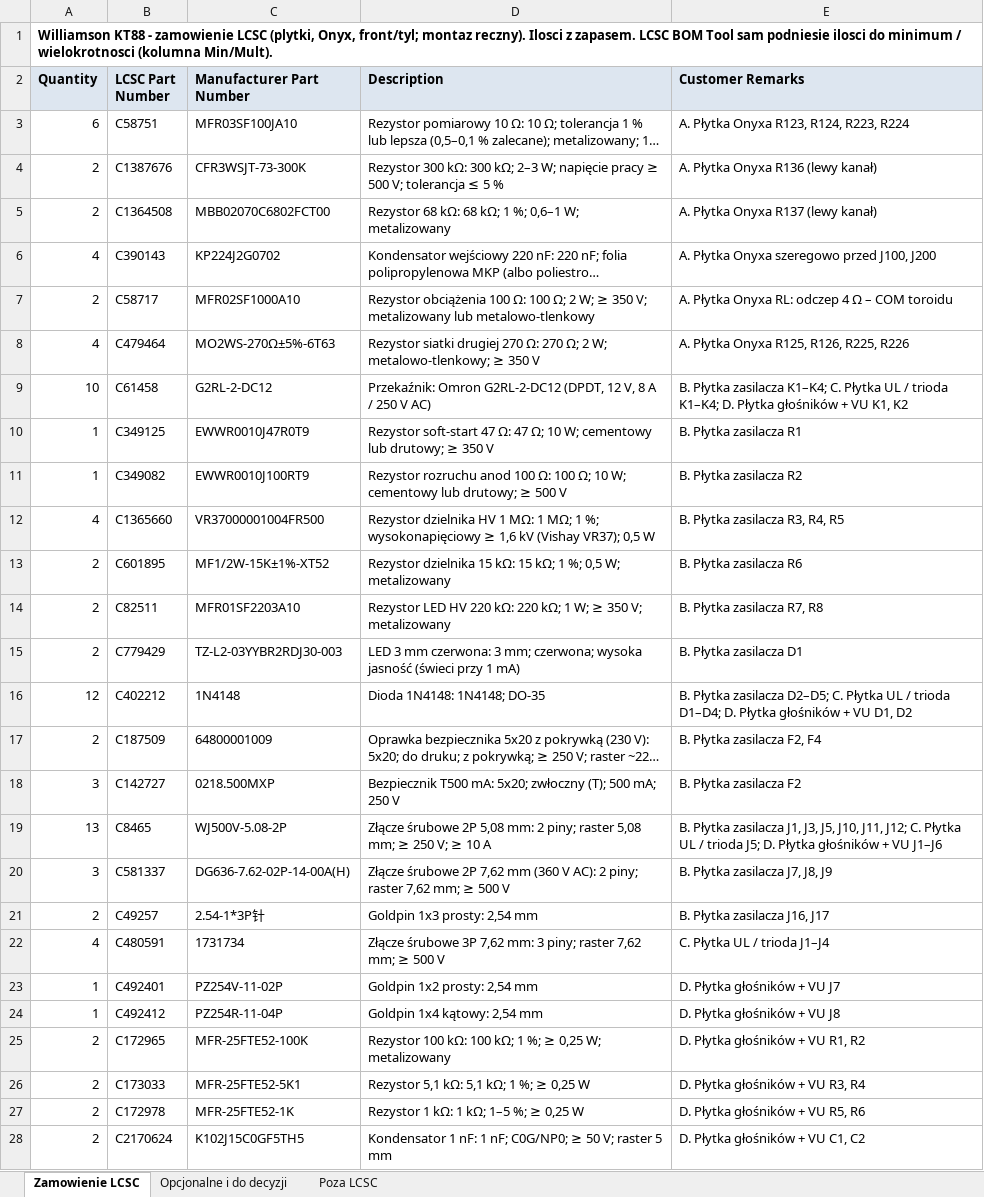
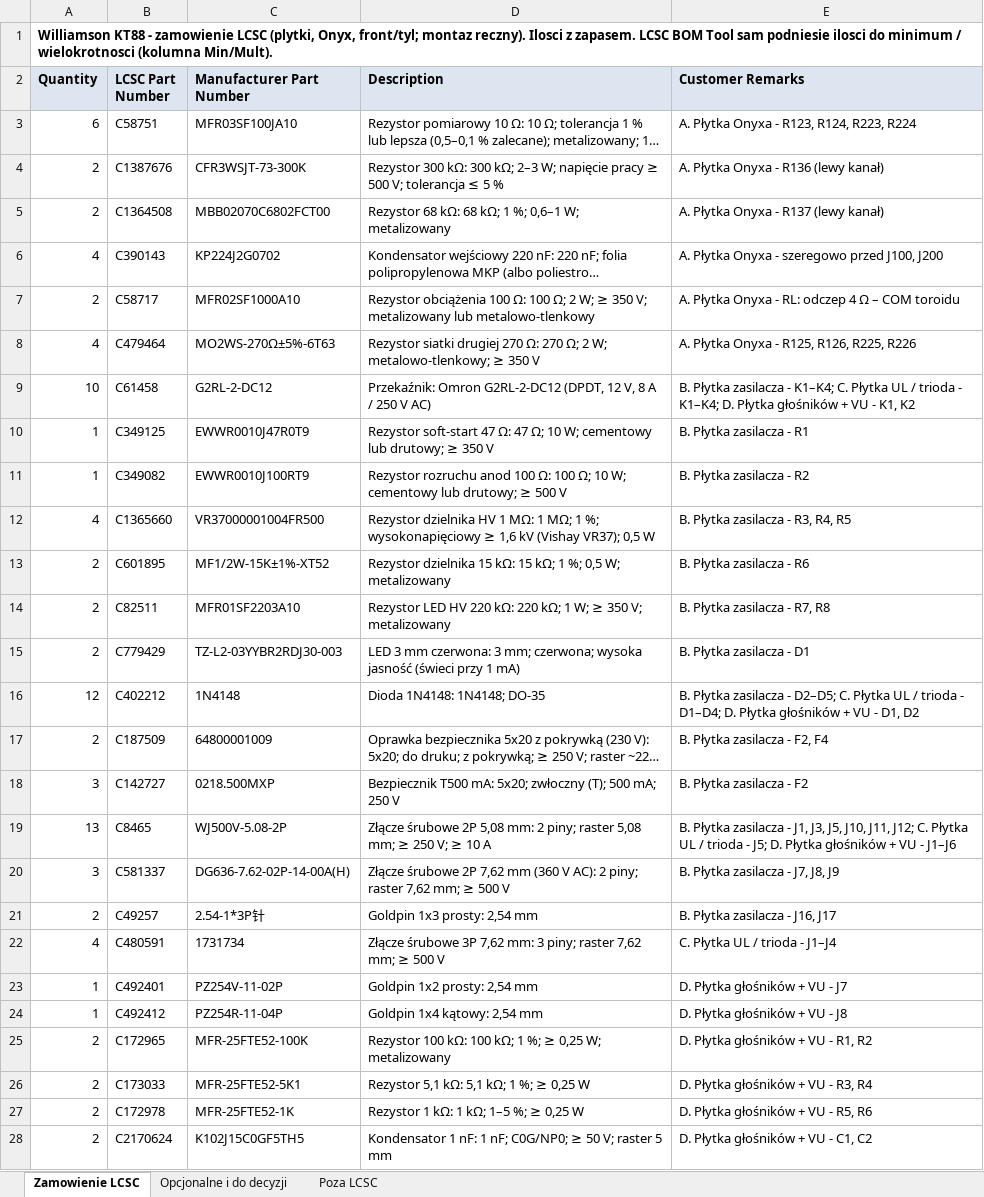
Before and after one commit to sieraczynski-lab/Williamson-KT88, an Excel workbook: bom/lcsc_zamowienie.xlsx, sheet Zamowienie LCSC, drawn as a sheet; only a part is shown; long unchanged cells end in …; values as stored, in another font and other column widths than the file's, no borders; the diff covers the shown part only; the diff names each change by its address in the sheet, - before the commit and + after, or states it on an @@ line.

```diff
--- a/bom/lcsc_zamowienie.xlsx (sheet Zamowienie LCSC)
+++ b/bom/lcsc_zamowienie.xlsx (sheet Zamowienie LCSC)
-E3 (Customer Remarks): A. Płytka Onyxa R123, R124, R223, R224
+E3 (Customer Remarks): A. Płytka Onyxa - R123, R124, R223, R224
-E4 (Customer Remarks): A. Płytka Onyxa R136 (lewy kanał)
+E4 (Customer Remarks): A. Płytka Onyxa - R136 (lewy kanał)
-E5 (Customer Remarks): A. Płytka Onyxa R137 (lewy kanał)
+E5 (Customer Remarks): A. Płytka Onyxa - R137 (lewy kanał)
-E6 (Customer Remarks): A. Płytka Onyxa szeregowo przed J100, J200
+E6 (Customer Remarks): A. Płytka Onyxa - szeregowo przed J100, J200
-E7 (Customer Remarks): A. Płytka Onyxa RL: odczep 4 Ω – COM toroidu
+E7 (Customer Remarks): A. Płytka Onyxa - RL: odczep 4 Ω – COM toroidu
-E8 (Customer Remarks): A. Płytka Onyxa R125, R126, R225, R226
+E8 (Customer Remarks): A. Płytka Onyxa - R125, R126, R225, R226
-E9 (Customer Remarks): …Płytka zasilacza K1–K4; C. Płytka UL / trioda K1–K4; D. Płytka głośników + VU K1, K2
+E9 (Customer Remarks): …Płytka zasilacza - K1–K4; C. Płytka UL / trioda - K1–K4; D. Płytka głośników + VU - K1, K2
-E10 (Customer Remarks): B. Płytka zasilacza R1
+E10 (Customer Remarks): B. Płytka zasilacza - R1
-E11 (Customer Remarks): B. Płytka zasilacza R2
+E11 (Customer Remarks): B. Płytka zasilacza - R2
-E12 (Customer Remarks): B. Płytka zasilacza R3, R4, R5
+E12 (Customer Remarks): B. Płytka zasilacza - R3, R4, R5
-E13 (Customer Remarks): B. Płytka zasilacza R6
+E13 (Customer Remarks): B. Płytka zasilacza - R6
-E14 (Customer Remarks): B. Płytka zasilacza R7, R8
+E14 (Customer Remarks): B. Płytka zasilacza - R7, R8
-E15 (Customer Remarks): B. Płytka zasilacza D1
+E15 (Customer Remarks): B. Płytka zasilacza - D1
-E16 (Customer Remarks): …Płytka zasilacza D2–D5; C. Płytka UL / trioda D1–D4; D. Płytka głośników + VU D1, D2
+E16 (Customer Remarks): …Płytka zasilacza - D2–D5; C. Płytka UL / trioda - D1–D4; D. Płytka głośników + VU - D1, D2
-E17 (Customer Remarks): B. Płytka zasilacza F2, F4
+E17 (Customer Remarks): B. Płytka zasilacza - F2, F4
-E18 (Customer Remarks): B. Płytka zasilacza F2
+E18 (Customer Remarks): B. Płytka zasilacza - F2
-E19 (Customer Remarks): …Płytka zasilacza J1, J3, J5, J10, J11, J12; C. Płytka UL / trioda J5; D. Płytka głośników + VU J1–J6
+E19 (Customer Remarks): …Płytka zasilacza - J1, J3, J5, J10, J11, J12; C. Płytka UL / trioda - J5; D. Płytka głośników + VU - J1–J6
-E20 (Customer Remarks): B. Płytka zasilacza J7, J8, J9
+E20 (Customer Remarks): B. Płytka zasilacza - J7, J8, J9
-E21 (Customer Remarks): B. Płytka zasilacza J16, J17
+E21 (Customer Remarks): B. Płytka zasilacza - J16, J17
-E22 (Customer Remarks): C. Płytka UL / trioda J1–J4
+E22 (Customer Remarks): C. Płytka UL / trioda - J1–J4
-E23 (Customer Remarks): D. Płytka głośników + VU J7
+E23 (Customer Remarks): D. Płytka głośników + VU - J7
-E24 (Customer Remarks): D. Płytka głośników + VU J8
+E24 (Customer Remarks): D. Płytka głośników + VU - J8
-E25 (Customer Remarks): D. Płytka głośników + VU R1, R2
+E25 (Customer Remarks): D. Płytka głośników + VU - R1, R2
-E26 (Customer Remarks): D. Płytka głośników + VU R3, R4
+E26 (Customer Remarks): D. Płytka głośników + VU - R3, R4
-E27 (Customer Remarks): D. Płytka głośników + VU R5, R6
+E27 (Customer Remarks): D. Płytka głośników + VU - R5, R6
-E28 (Customer Remarks): D. Płytka głośników + VU C1, C2
+E28 (Customer Remarks): D. Płytka głośników + VU - C1, C2
```
Also changed, not shown: 48 edited cells elsewhere in this sheet, sheet Poza LCSC, sheet Opcjonalne i do decyzji, pcb/glosniki/glosniki_williamson_BOM_LCSC.xlsx, pcb/selektor/selektor_BOM_LCSC.xlsx, 6 other files.
